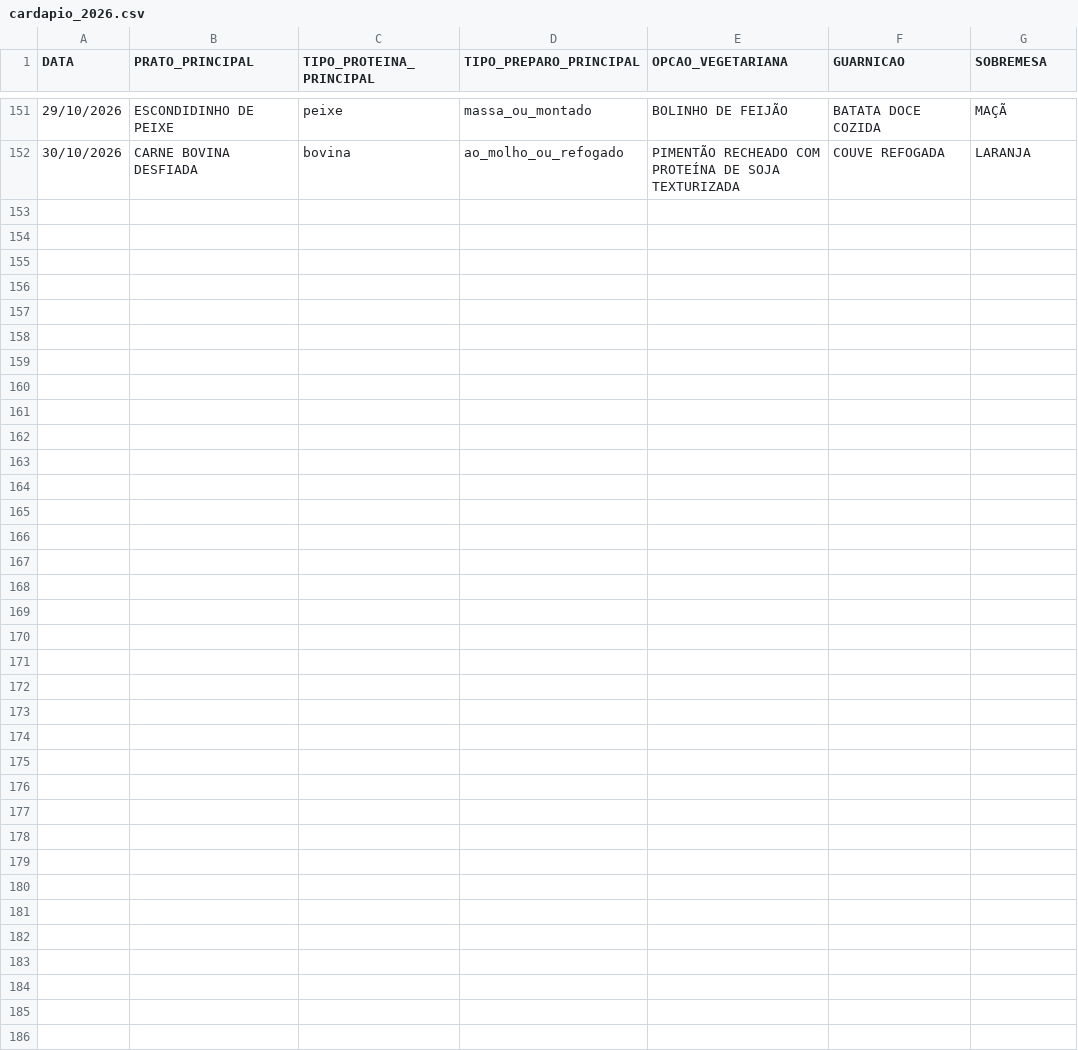
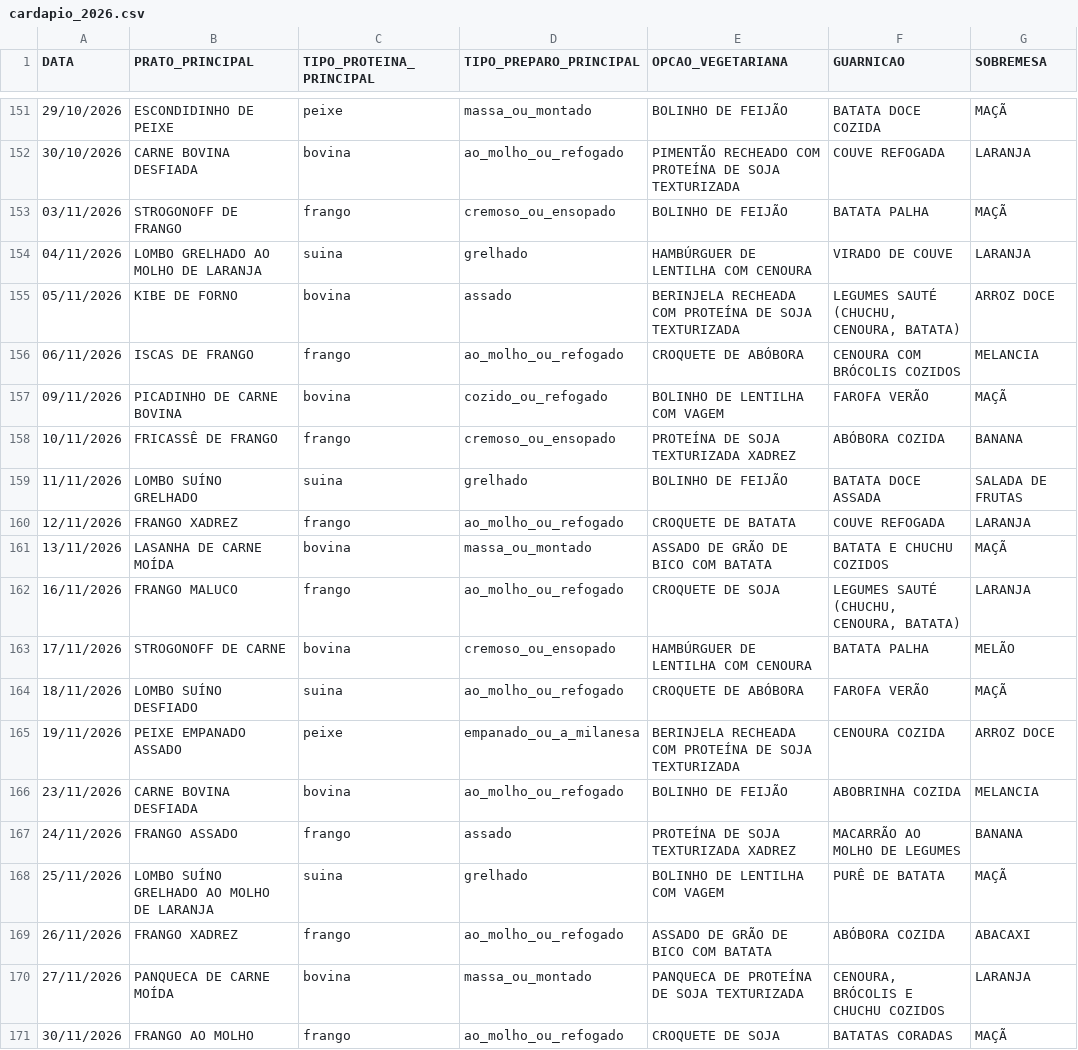
Before and after one commit to micheldigui/Artefato_Mestrado, a CSV file: dados/bronze/cardapio/cardapio_2026.csv, drawn as a sheet; only a part is shown, gaps mark what is left out.

Commit message:
dados(cardapio): adiciona cardapio de novembro de 2026

```diff
--- a/dados/bronze/cardapio/cardapio_2026.csv
+++ b/dados/bronze/cardapio/cardapio_2026.csv
@@ -152 +152,20 @@
 30/10/2026;CARNE BOVINA DESFIADA;bovina;ao_molho_ou_refogado;PIMENTÃO RECHEADO COM PROTEÍNA DE SOJA TEXTURIZADA;COUVE REFOGADA;LARANJA
+03/11/2026;STROGONOFF DE FRANGO;frango;cremoso_ou_ensopado;BOLINHO DE FEIJÃO;BATATA PALHA;MAÇÃ
+04/11/2026;LOMBO GRELHADO AO MOLHO DE LARANJA;suina;grelhado;HAMBÚRGUER DE LENTILHA COM CENOURA;VIRADO DE COUVE;LARANJA
+05/11/2026;KIBE DE FORNO;bovina;assado;BERINJELA RECHEADA COM PROTEÍNA DE SOJA TEXTURIZADA;LEGUMES SAUTÉ (CHUCHU, CENOURA, BATATA);ARROZ DOCE
+06/11/2026;ISCAS DE FRANGO;frango;ao_molho_ou_refogado;CROQUETE DE ABÓBORA;CENOURA COM BRÓCOLIS COZIDOS;MELANCIA
+09/11/2026;PICADINHO DE CARNE BOVINA;bovina;cozido_ou_refogado;BOLINHO DE LENTILHA COM VAGEM;FAROFA VERÃO;MAÇÃ
+10/11/2026;FRICASSÊ DE FRANGO;frango;cremoso_ou_ensopado;PROTEÍNA DE SOJA TEXTURIZADA XADREZ;ABÓBORA COZIDA;BANANA
+11/11/2026;LOMBO SUÍNO GRELHADO;suina;grelhado;BOLINHO DE FEIJÃO;BATATA DOCE ASSADA;SALADA DE FRUTAS
+12/11/2026;FRANGO XADREZ;frango;ao_molho_ou_refogado;CROQUETE DE BATATA;COUVE REFOGADA;LARANJA
+13/11/2026;LASANHA DE CARNE MOÍDA;bovina;massa_ou_montado;ASSADO DE GRÃO DE BICO COM BATATA;BATATA E CHUCHU COZIDOS;MAÇÃ
+16/11/2026;FRANGO MALUCO;frango;ao_molho_ou_refogado;CROQUETE DE SOJA;LEGUMES SAUTÉ (CHUCHU, CENOURA, BATATA);LARANJA
+17/11/2026;STROGONOFF DE CARNE;bovina;cremoso_ou_ensopado;HAMBÚRGUER DE LENTILHA COM CENOURA;BATATA PALHA;MELÃO
+18/11/2026;LOMBO SUÍNO DESFIADO;suina;ao_molho_ou_refogado;CROQUETE DE ABÓBORA;FAROFA VERÃO;MAÇÃ
+19/11/2026;PEIXE EMPANADO ASSADO;peixe;empanado_ou_a_milanesa;BERINJELA RECHEADA COM PROTEÍNA DE SOJA TEXTURIZADA;CENOURA COZIDA;ARROZ DOCE
+23/11/2026;CARNE BOVINA DESFIADA;bovina;ao_molho_ou_refogado;BOLINHO DE FEIJÃO;ABOBRINHA COZIDA;MELANCIA
+24/11/2026;FRANGO ASSADO;frango;assado;PROTEÍNA DE SOJA TEXTURIZADA XADREZ;MACARRÃO AO MOLHO DE LEGUMES;BANANA
+25/11/2026;LOMBO SUÍNO GRELHADO AO MOLHO DE LARANJA;suina;grelhado;BOLINHO DE LENTILHA COM VAGEM;PURÊ DE BATATA;MAÇÃ
+26/11/2026;FRANGO XADREZ;frango;ao_molho_ou_refogado;ASSADO DE GRÃO DE BICO COM BATATA;ABÓBORA COZIDA;ABACAXI
+27/11/2026;PANQUECA DE CARNE MOÍDA;bovina;massa_ou_montado;PANQUECA DE PROTEÍNA DE SOJA TEXTURIZADA;CENOURA, BRÓCOLIS E CHUCHU COZIDOS;LARANJA
+30/11/2026;FRANGO AO MOLHO;frango;ao_molho_ou_refogado;CROQUETE DE SOJA;BATATAS CORADAS;MAÇÃ
```
